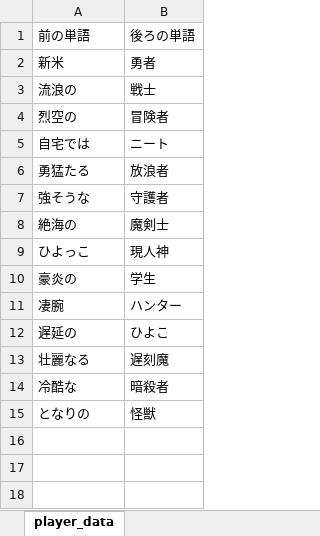
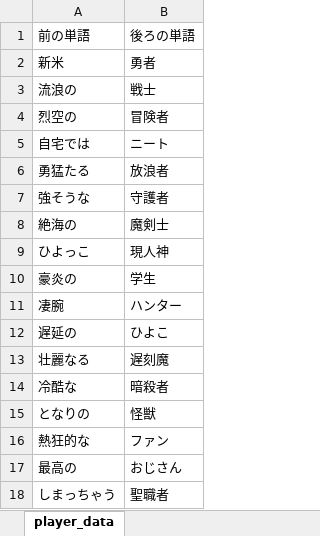
Before and after one commit to NyamLand/VSRPG, an Excel workbook: HuntingBrave_client/DATA/PlTitle_data.xlsx, sheet player_data, drawn as a sheet; values as stored, in another font and other column widths than the file's, no borders; the diff names each change by its address in the sheet, - before the commit and + after, or states it on an @@ line.

```diff
--- a/HuntingBrave_client/DATA/PlTitle_data.xlsx (sheet player_data)
+++ b/HuntingBrave_client/DATA/PlTitle_data.xlsx (sheet player_data)
+row 16: 熱狂的な | ファン
+row 17: 最高の | おじさん
+row 18: しまっちゃう | 聖職者
```
Also changed, not shown: 20 other files.
